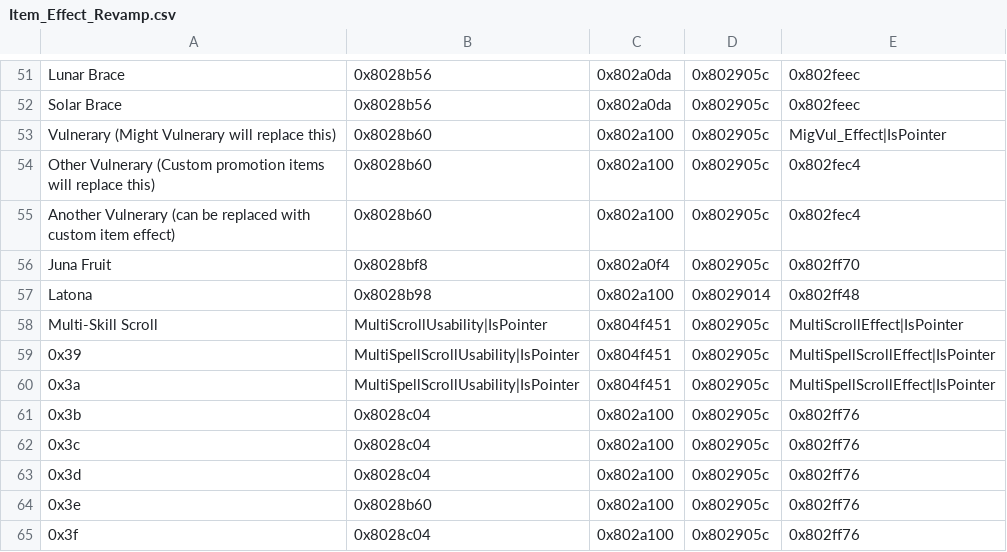
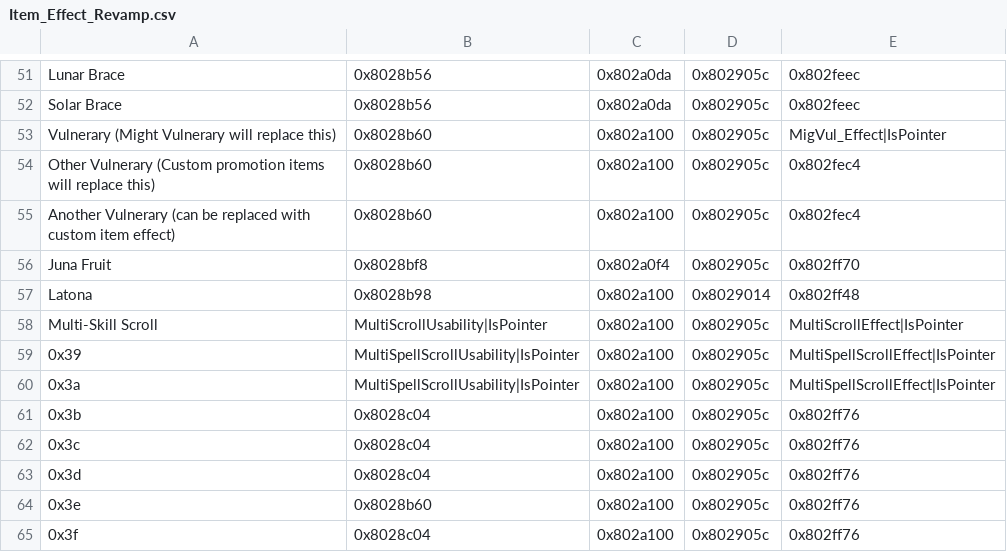
Before and after one commit to FireEmblemUniverse/SkillSystem_FE8, a CSV file: Tables/NightmareModules/ItemEffectRevamp/Item_Effect_Revamp.csv, drawn as a sheet; only a part is shown, gaps mark what is left out.

```diff
--- a/Tables/NightmareModules/ItemEffectRevamp/Item_Effect_Revamp.csv
+++ b/Tables/NightmareModules/ItemEffectRevamp/Item_Effect_Revamp.csv
@@ -57,5 +57,5 @@ Juna Fruit,0x8028bf8,0x802a0f4,0x802905c,0x802ff70
 Latona,0x8028b98,0x802a100,0x8029014,0x802ff48
-Multi-Skill Scroll,MultiScrollUsability|IsPointer,0x804f451,0x802905c,MultiScrollEffect|IsPointer
-0x39,MultiSpellScrollUsability|IsPointer,0x804f451,0x802905c,MultiSpellScrollEffect|IsPointer
-0x3a,MultiSpellScrollUsability|IsPointer,0x804f451,0x802905c,MultiSpellScrollEffect|IsPointer
+Multi-Skill Scroll,MultiScrollUsability|IsPointer,0x802a100,0x802905c,MultiScrollEffect|IsPointer
+0x39,MultiSpellScrollUsability|IsPointer,0x802a100,0x802905c,MultiSpellScrollEffect|IsPointer
+0x3a,MultiSpellScrollUsability|IsPointer,0x802a100,0x802905c,MultiSpellScrollEffect|IsPointer
 0x3b,0x8028c04,0x802a100,0x802905c,0x802ff76
```
Also changed, not shown: Tables/NightmareModules/CharactersClasses/ClassTable.csv, Tables/NightmareModules/Items/ItemTable.csv, 50 other files.
